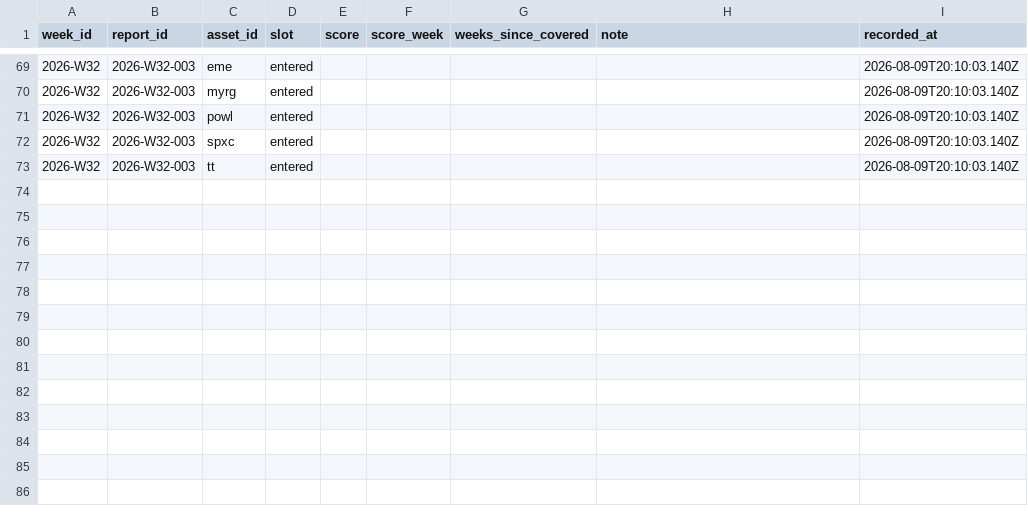
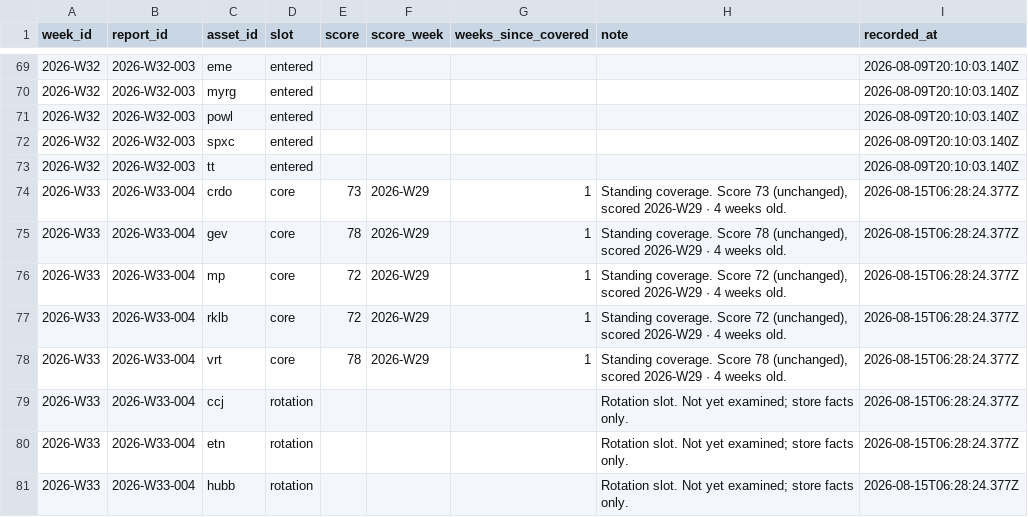
Before and after one commit to air-born-code/investo_master, a CSV file: data/coverage.csv, drawn as a sheet; only a part is shown, gaps mark what is left out; the diff names each change by its address in the sheet, - before the commit and + after, or states it on an @@ line.

```diff
--- a/data/coverage.csv
+++ b/data/coverage.csv
+row 74: 2026-W33 | 2026-W33-004 | crdo | core | 73 | 2026-W29 | 1 | Standing coverage. Score 73 (unchanged), scored 2026-W29 · 4 weeks old. | 2026-08-15T06:28:24.377Z
+row 75: 2026-W33 | 2026-W33-004 | gev | core | 78 | 2026-W29 | 1 | Standing coverage. Score 78 (unchanged), scored 2026-W29 · 4 weeks old. | 2026-08-15T06:28:24.377Z
+row 76: 2026-W33 | 2026-W33-004 | mp | core | 72 | 2026-W29 | 1 | Standing coverage. Score 72 (unchanged), scored 2026-W29 · 4 weeks old. | 2026-08-15T06:28:24.377Z
+row 77: 2026-W33 | 2026-W33-004 | rklb | core | 72 | 2026-W29 | 1 | Standing coverage. Score 72 (unchanged), scored 2026-W29 · 4 weeks old. | 2026-08-15T06:28:24.377Z
+row 78: 2026-W33 | 2026-W33-004 | vrt | core | 78 | 2026-W29 | 1 | Standing coverage. Score 78 (unchanged), scored 2026-W29 · 4 weeks old. | 2026-08-15T06:28:24.377Z
+row 79: 2026-W33 | 2026-W33-004 | ccj | rotation |  |  |  | Rotation slot. Not yet examined; store facts only. | 2026-08-15T06:28:24.377Z
+row 80: 2026-W33 | 2026-W33-004 | etn | rotation |  |  |  | Rotation slot. Not yet examined; store facts only. | 2026-08-15T06:28:24.377Z
+row 81: 2026-W33 | 2026-W33-004 | hubb | rotation |  |  |  | Rotation slot. Not yet examined; store facts only. | 2026-08-15T06:28:24.377Z
```
Also changed, not shown: data/agent_traffic.csv, data/ai_profit_pool.csv, 11 other files.
